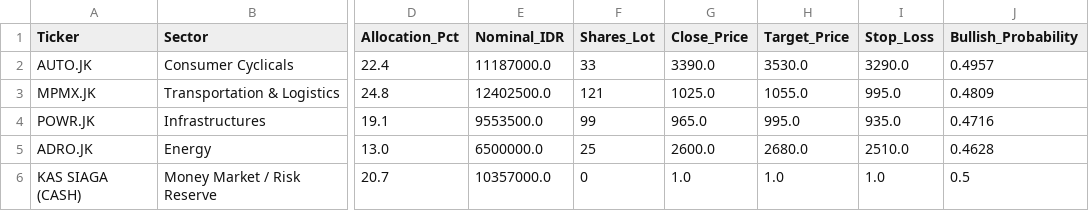
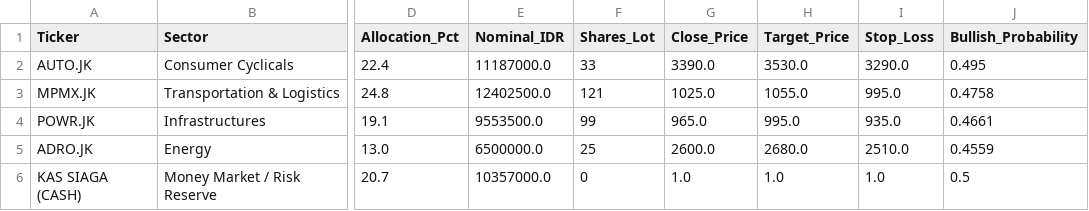
Before and after one commit to Ifan-Apres/stock-market-recommendation, a CSV file: data/processed/latest_portfolio_allocation.csv, drawn as a sheet; only a part is shown, gaps mark what is left out; the diff names each change by its address in the sheet, - before the commit and + after, or states it on an @@ line.

```diff
--- a/data/processed/latest_portfolio_allocation.csv
+++ b/data/processed/latest_portfolio_allocation.csv
-J2 (Bullish_Probability): 0.4957
+J2 (Bullish_Probability): 0.495
-J3 (Bullish_Probability): 0.4809
+J3 (Bullish_Probability): 0.4758
-J4 (Bullish_Probability): 0.4716
+J4 (Bullish_Probability): 0.4661
-J5 (Bullish_Probability): 0.4628
+J5 (Bullish_Probability): 0.4559
```
Also changed, not shown: data/processed/latest_alpha_recommendations_dividend.csv, data/processed/latest_alpha_recommendations_favorites.csv, 8 other files.
